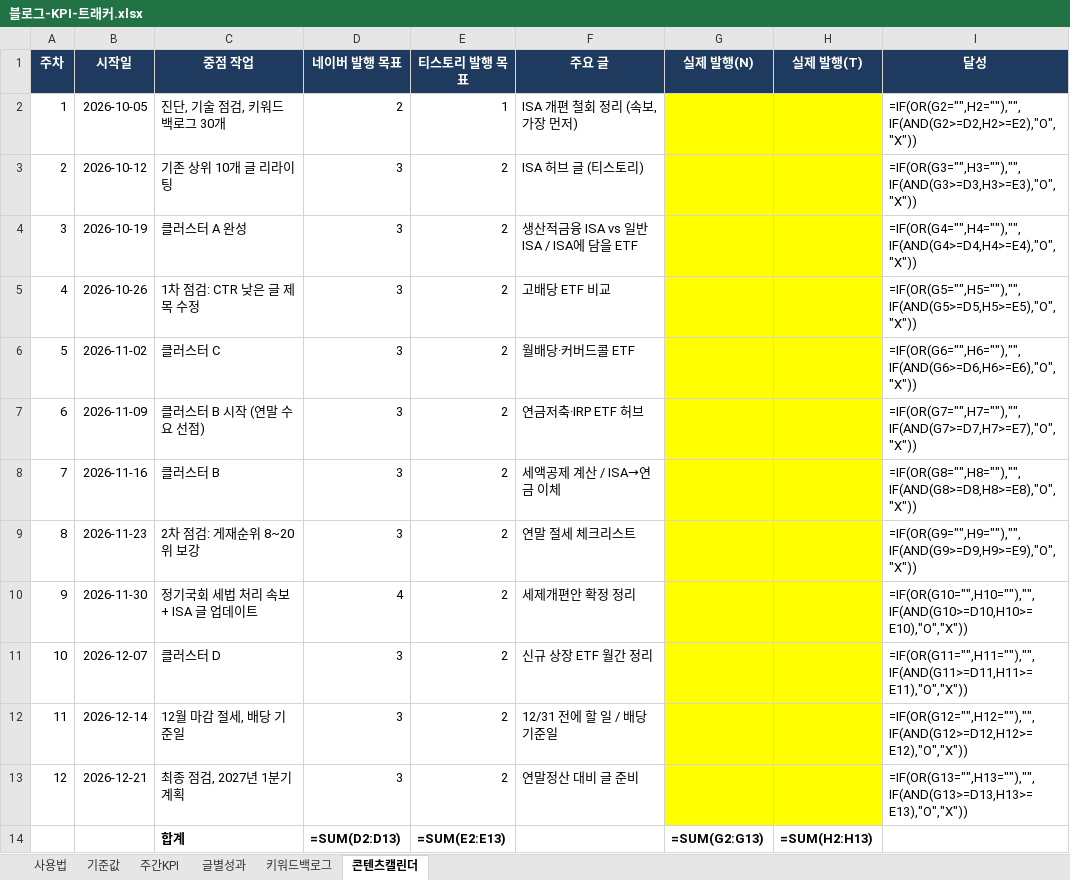
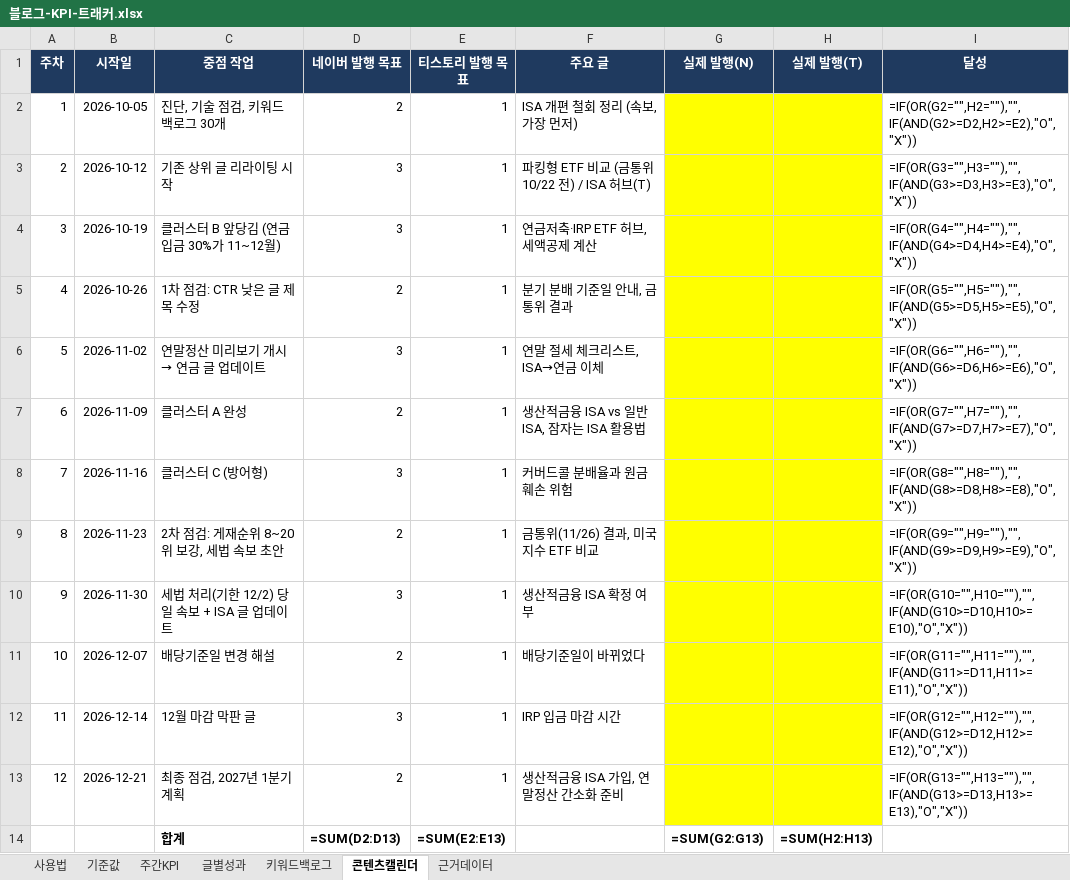
Before and after one commit to hyunsun901219/kingbambbang, an Excel workbook: projects/blog-growth/블로그-KPI-트래커.xlsx, sheet 콘텐츠캘린더, drawn as a sheet; values as stored, in another font and other column widths than the file's, no borders; formulas without a stored value are shown as written; the diff names each change by its address in the sheet, - before the commit and + after, or states it on an @@ line.

```diff
--- a/projects/blog-growth/블로그-KPI-트래커.xlsx (sheet 콘텐츠캘린더)
+++ b/projects/blog-growth/블로그-KPI-트래커.xlsx (sheet 콘텐츠캘린더)
+sheet tab: 근거데이터
-C3 (중점 작업): 기존 상위 10개 글 리라이팅
+C3 (중점 작업): 기존 상위 글 리라이팅 시작
-E3:E13 (티스토리 발행 목표): 2
+E3:E13 (티스토리 발행 목표): 1
-F3 (주요 글): ISA 허브 글 (티스토리)
+F3 (주요 글): 파킹형 ETF 비교 (금통위 10/22 전) / ISA 허브(T)
-C4 (중점 작업): 클러스터 A 완성
+C4 (중점 작업): 클러스터 B 앞당김 (연금 입금 30%가 11~12월)
-F4 (주요 글): 생산적금융 ISA vs 일반 ISA / ISA에 담을 ETF
+F4 (주요 글): 연금저축·IRP ETF 허브, 세액공제 계산
-D5 (네이버 발행 목표): 3
+D5 (네이버 발행 목표): 2
-F5 (주요 글): 고배당 ETF 비교
+F5 (주요 글): 분기 분배 기준일 안내, 금통위 결과
@@ C6 (중점 작업): 클러스터 C → 연말정산 미리보기 개시 → 연금 글 업데이트 @@
-F6 (주요 글): 월배당·커버드콜 ETF
+F6 (주요 글): 연말 절세 체크리스트, ISA→연금 이체
-C7 (중점 작업): 클러스터 B 시작 (연말 수요 선점)
+C7 (중점 작업): 클러스터 A 완성
-D7 (네이버 발행 목표): 3
+D7 (네이버 발행 목표): 2
-F7 (주요 글): 연금저축·IRP ETF 허브
+F7 (주요 글): 생산적금융 ISA vs 일반 ISA, 잠자는 ISA 활용법
-C8 (중점 작업): 클러스터 B
+C8 (중점 작업): 클러스터 C (방어형)
-F8 (주요 글): 세액공제 계산 / ISA→연금 이체
+F8 (주요 글): 커버드콜 분배율과 원금 훼손 위험
-C9 (중점 작업): 2차 점검: 게재순위 8~20위 보강
+C9 (중점 작업): 2차 점검: 게재순위 8~20위 보강, 세법 속보 초안
-D9 (네이버 발행 목표): 3
+D9 (네이버 발행 목표): 2
-F9 (주요 글): 연말 절세 체크리스트
+F9 (주요 글): 금통위(11/26) 결과, 미국지수 ETF 비교
-C10 (중점 작업): 정기국회 세법 처리 속보 + ISA 글 업데이트
+C10 (중점 작업): 세법 처리(기한 12/2) 당일 속보 + ISA 글 업데이트
-D10 (네이버 발행 목표): 4
+D10 (네이버 발행 목표): 3
-F10 (주요 글): 세제개편안 확정 정리
+F10 (주요 글): 생산적금융 ISA 확정 여부
-C11 (중점 작업): 클러스터 D
+C11 (중점 작업): 배당기준일 변경 해설
-D11 (네이버 발행 목표): 3
+D11 (네이버 발행 목표): 2
-F11 (주요 글): 신규 상장 ETF 월간 정리
+F11 (주요 글): 배당기준일이 바뀌었다
-C12 (중점 작업): 12월 마감 절세, 배당 기준일
+C12 (중점 작업): 12월 마감 막판 글
-F12 (주요 글): 12/31 전에 할 일 / 배당 기준일
+F12 (주요 글): IRP 입금 마감 시간
-D13 (네이버 발행 목표): 3
+D13 (네이버 발행 목표): 2
-F13 (주요 글): 연말정산 대비 글 준비
+F13 (주요 글): 생산적금융 ISA 가입, 연말정산 간소화 준비
```
Also changed, not shown: sheet 키워드백로그, sheet 기준값, 4 other files.
